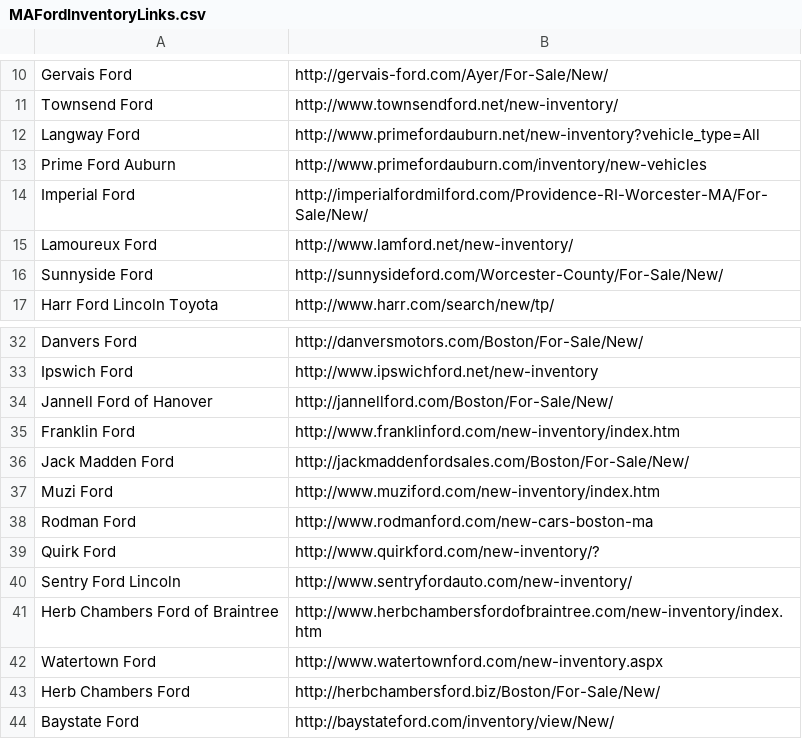
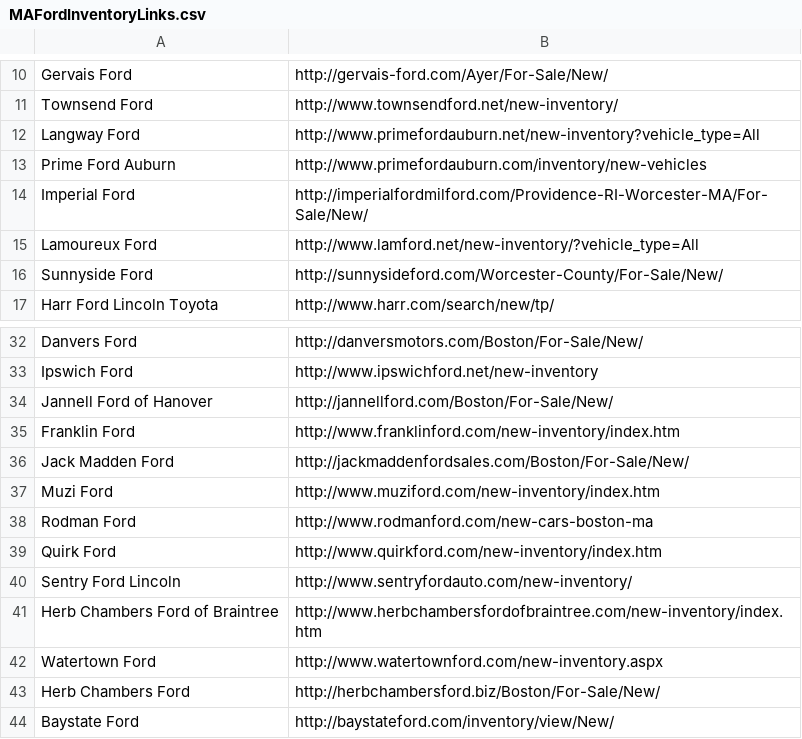
Before and after one commit to UCDavisZEM/Dealership-Scraping, a CSV file: DealerInventoryLinks/MAFordInventoryLinks.csv, drawn as a sheet; only a part is shown, gaps mark what is left out.

```diff
--- a/DealerInventoryLinks/MAFordInventoryLinks.csv
+++ b/DealerInventoryLinks/MAFordInventoryLinks.csv
@@ -14,3 +14,3 @@ Prime Ford Auburn,http://www.primefordauburn.com/inventory/new-vehicles
 Imperial Ford,http://imperialfordmilford.com/Providence-RI-Worcester-MA/For-Sale/New/
-Lamoureux Ford,http://www.lamford.net/new-inventory/
+Lamoureux Ford,http://www.lamford.net/new-inventory/?vehicle_type=All
 Sunnyside Ford,http://sunnysideford.com/Worcester-County/For-Sale/New/
@@ -38,3 +38,3 @@ Muzi Ford,http://www.muziford.com/new-inventory/index.htm
 Rodman Ford,http://www.rodmanford.com/new-cars-boston-ma
-Quirk Ford,http://www.quirkford.com/new-inventory/?
+Quirk Ford,http://www.quirkford.com/new-inventory/index.htm
 Sentry Ford Lincoln,http://www.sentryfordauto.com/new-inventory/
```
Also changed, not shown: 1 other file.
